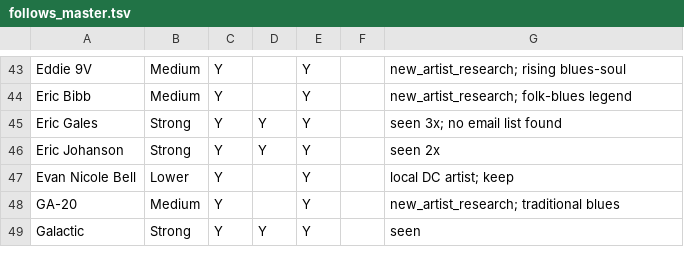
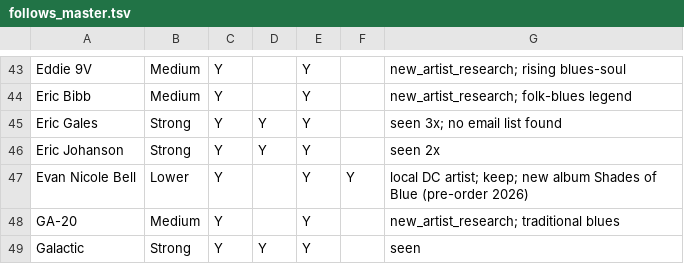
Before and after one commit to dan2bit/songs-for-my-funeral, a TSV file: live-shows/follows/follows_master.tsv, drawn as a sheet; only a part is shown, gaps mark what is left out.

Commit message:
data: Evan Nicole Bell Direct Mail = Y (signup confirmed 2026-04-06)

```diff
--- a/live-shows/follows/follows_master.tsv
+++ b/live-shows/follows/follows_master.tsv
@@ -46,3 +46,3 @@ Eric Gales	Strong	Y	Y	Y		seen 3x; no email list found
 Eric Johanson	Strong	Y	Y	Y		seen 2x
-Evan Nicole Bell	Lower	Y		Y		local DC artist; keep
+Evan Nicole Bell	Lower	Y		Y	Y	local DC artist; keep; new album Shades of Blue (pre-order 2026)
 GA-20	Medium	Y		Y		new_artist_research; traditional blues
```
